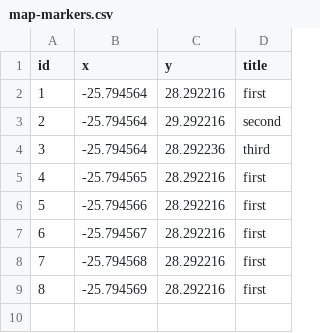
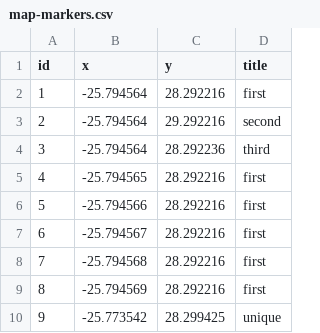
Before and after one commit to saske505/Examples_test, a CSV file: _data/map-markers.csv, drawn as a sheet.

```diff
--- a/_data/map-markers.csv
+++ b/_data/map-markers.csv
@@ -9 +9,2 @@ id,x,y,title
 8,-25.794569,28.292216,first
+9,-25.773542,28.299425,unique
```
Also changed, not shown: 1 other file.
